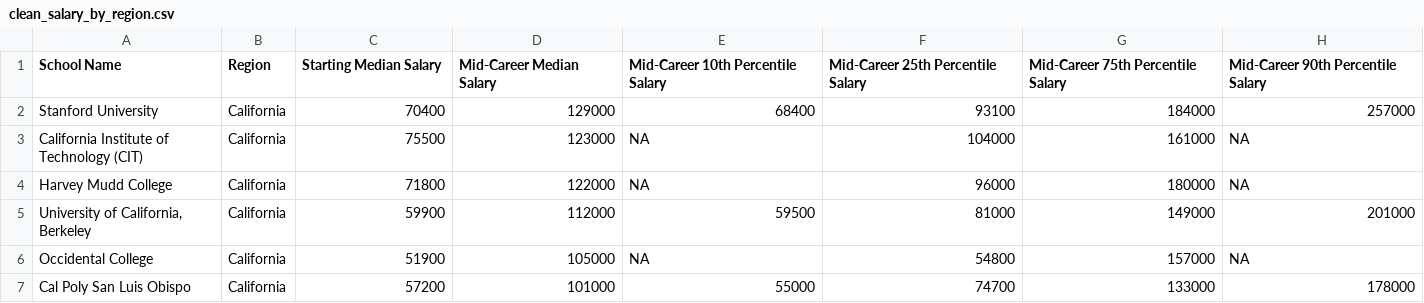
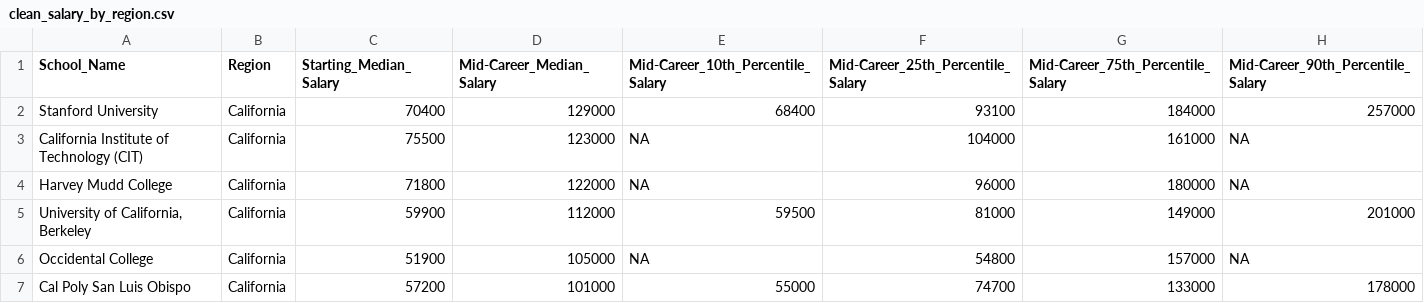
Before and after one commit to UBC-MDS/DSCI_522_Salary-vs-College, a CSV file: data/clean_salary_by_region.csv, drawn as a sheet; only a part is shown.

```diff
--- a/data/clean_salary_by_region.csv
+++ b/data/clean_salary_by_region.csv
@@ -1,2 +1,2 @@
-"School Name","Region","Starting Median Salary","Mid-Career Median Salary","Mid-Career 10th Percentile Salary","Mid-Career 25th Percentile Salary","Mid-Career 75th Percentile Salary","Mid-Career 90th Percentile Salary"
+"School_Name","Region","Starting_Median_Salary","Mid-Career_Median_Salary","Mid-Career_10th_Percentile_Salary","Mid-Career_25th_Percentile_Salary","Mid-Career_75th_Percentile_Salary","Mid-Career_90th_Percentile_Salary"
 "Stanford University","California",70400,129000,68400,93100,184000,257000
```
Also changed, not shown: data/clean_salary_by_degree.csv, data/clean_salary_by_type.csv, 1 other file.
